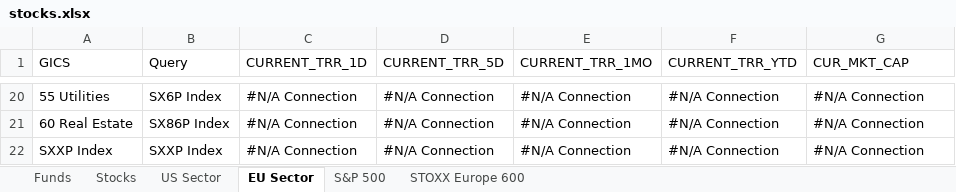
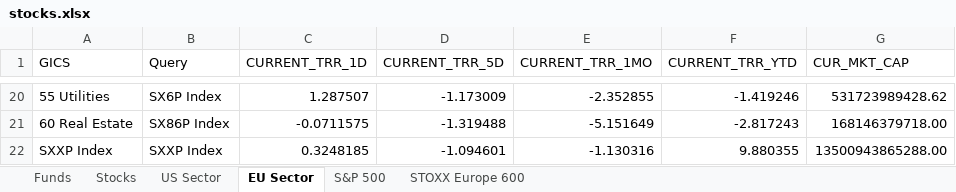
Before and after one commit to ssymhoven/megatrends, an Excel workbook: stocks.xlsx, sheet EU Sector, drawn as a sheet; only a part is shown, gaps mark what is left out; values as stored, in another font and other column widths than the file's, no borders; the diff covers the shown part only; the diff names each change by its address in the sheet, - before the commit and + after, or states it on an @@ line.

```diff
--- a/stocks.xlsx (sheet EU Sector)
+++ b/stocks.xlsx (sheet EU Sector)
-C20 (CURRENT_TRR_1D): #N/A Connection
+C20 (CURRENT_TRR_1D): 1.287507
-D20 (CURRENT_TRR_5D): #N/A Connection
+D20 (CURRENT_TRR_5D): -1.173009
-E20 (CURRENT_TRR_1MO): #N/A Connection
+E20 (CURRENT_TRR_1MO): -2.352855
-F20 (CURRENT_TRR_YTD): #N/A Connection
+F20 (CURRENT_TRR_YTD): -1.419246
-G20 (CUR_MKT_CAP): #N/A Connection
+G20 (CUR_MKT_CAP): 531723989428.62
-C21 (CURRENT_TRR_1D): #N/A Connection
+C21 (CURRENT_TRR_1D): -0.0711575
-D21 (CURRENT_TRR_5D): #N/A Connection
+D21 (CURRENT_TRR_5D): -1.319488
-E21 (CURRENT_TRR_1MO): #N/A Connection
+E21 (CURRENT_TRR_1MO): -5.151649
-F21 (CURRENT_TRR_YTD): #N/A Connection
+F21 (CURRENT_TRR_YTD): -2.817243
-G21 (CUR_MKT_CAP): #N/A Connection
+G21 (CUR_MKT_CAP): 168146379718.00
-C22 (CURRENT_TRR_1D): #N/A Connection
+C22 (CURRENT_TRR_1D): 0.3248185
-D22 (CURRENT_TRR_5D): #N/A Connection
+D22 (CURRENT_TRR_5D): -1.094601
-E22 (CURRENT_TRR_1MO): #N/A Connection
+E22 (CURRENT_TRR_1MO): -1.130316
-F22 (CURRENT_TRR_YTD): #N/A Connection
+F22 (CURRENT_TRR_YTD): 9.880355
-G22 (CUR_MKT_CAP): #N/A Connection
+G22 (CUR_MKT_CAP): 13500943865288.00
```
Also changed, not shown: 90 edited cells elsewhere in this sheet, sheet STOXX Europe 600, sheet S&P 500, sheet Stocks, sheet Funds, sheet US Sector, 22 other files.
